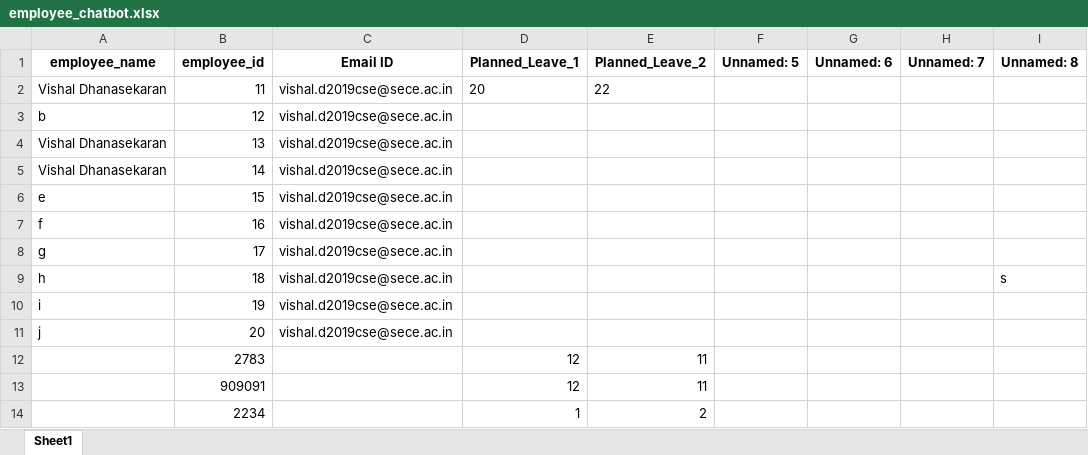
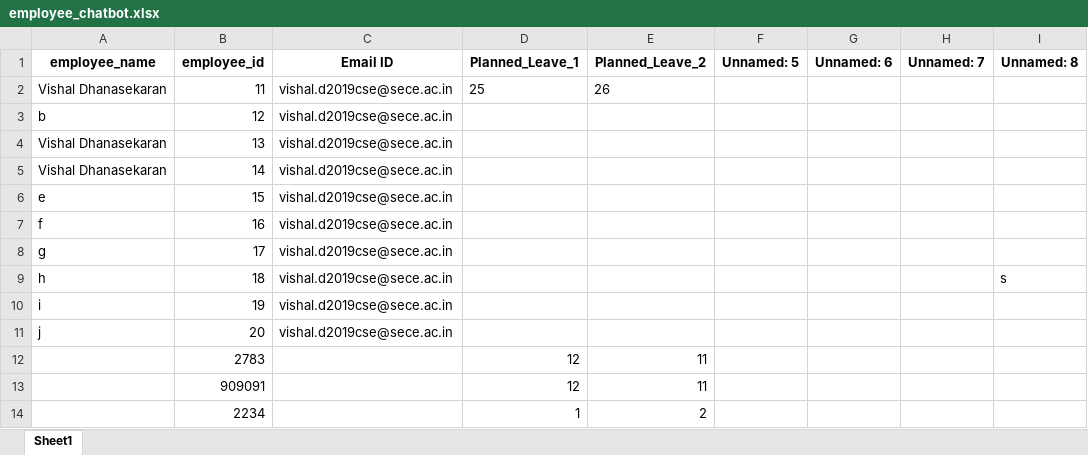
Before and after one commit to VishalDhanasek/flask, an Excel workbook: employee_chatbot.xlsx, sheet Sheet1, drawn as a sheet; values as stored, in another font and other column widths than the file's, no borders; the diff names each change by its address in the sheet, - before the commit and + after, or states it on an @@ line.

Commit message:
employee data

```diff
--- a/employee_chatbot.xlsx (sheet Sheet1)
+++ b/employee_chatbot.xlsx (sheet Sheet1)
-D2 (Planned_Leave_1): 20
+D2 (Planned_Leave_1): 25
-E2 (Planned_Leave_2): 22
+E2 (Planned_Leave_2): 26
```
